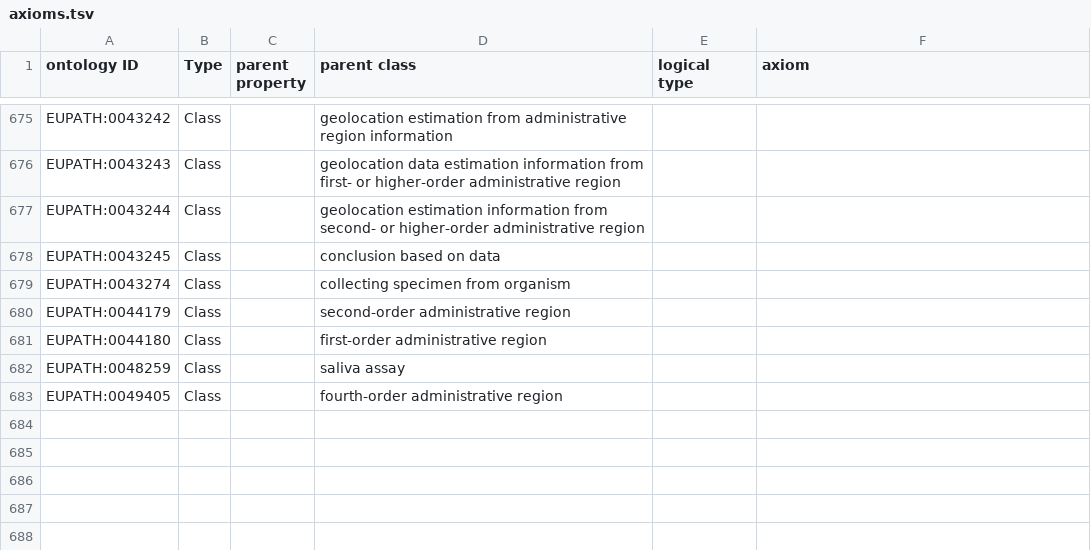
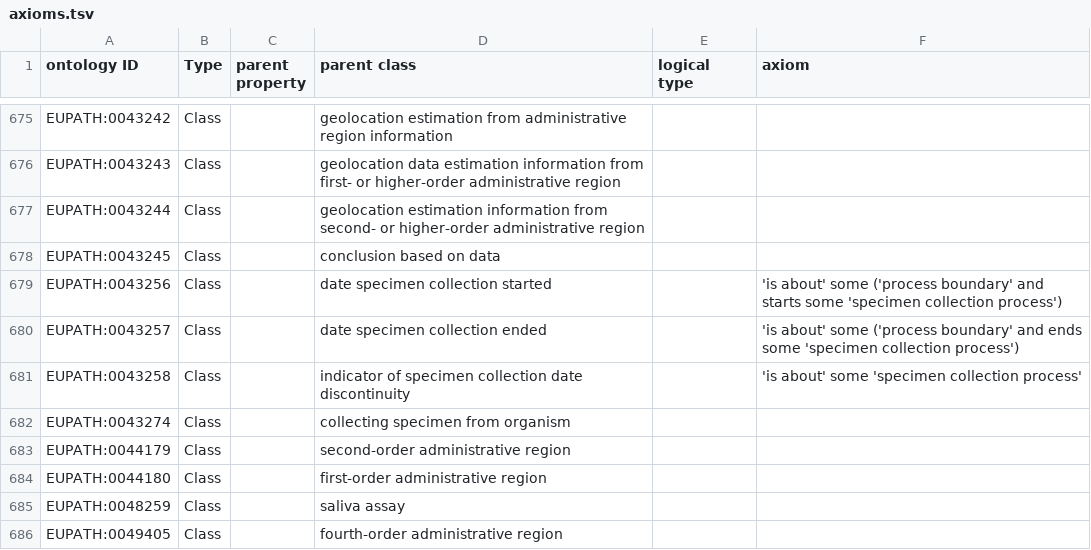
Before and after one commit to VEuPathDB-ontology/VEuPathDB-ontology, a TSV file: src/ontology/templates/axioms.tsv, drawn as a sheet; only a part is shown, gaps mark what is left out.

```diff
--- a/src/ontology/templates/axioms.tsv
+++ b/src/ontology/templates/axioms.tsv
@@ -678,2 +678,5 @@ EUPATH:0043244	Class		geolocation estimation information from second- or higher-
 EUPATH:0043245	Class		conclusion based on data		
+EUPATH:0043256	Class		date specimen collection started		'is about' some ('process boundary' and starts some 'specimen collection process')
+EUPATH:0043257	Class		date specimen collection ended		'is about' some ('process boundary' and ends some 'specimen collection process')
+EUPATH:0043258	Class		indicator of specimen collection date discontinuity		'is about' some 'specimen collection process'
 EUPATH:0043274	Class		collecting specimen from organism		
```
Also changed, not shown: src/ontology/templates/eupath_terms.tsv, 4 other files.
